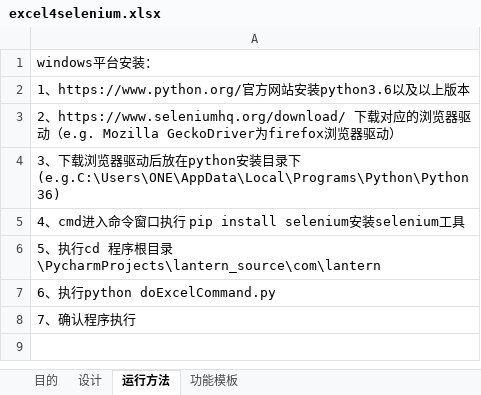
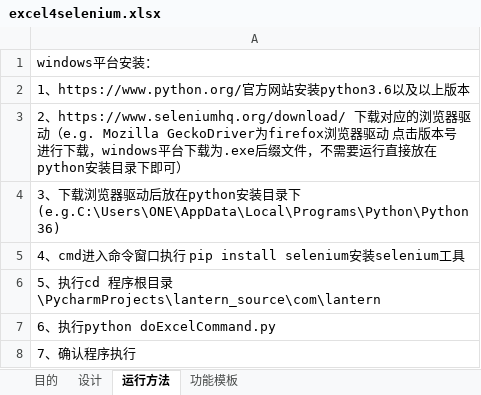
Before and after one commit to banyibanyi/lantern_source, an Excel workbook: excels/excel4selenium.xlsx, sheet 运行方法, drawn as a sheet; values as stored, in another font and other column widths than the file's, no borders; the diff names each change by its address in the sheet, - before the commit and + after, or states it on an @@ line.

Commit message:
修改安装说明

```diff
--- a/excels/excel4selenium.xlsx (sheet 运行方法)
+++ b/excels/excel4selenium.xlsx (sheet 运行方法)
-A3: …驱动）
+A3: …驱动 点击版本号进行下载，windows平台下载为.exe后缀文件，不需要运行直接放在python安装目录下即可）
```
